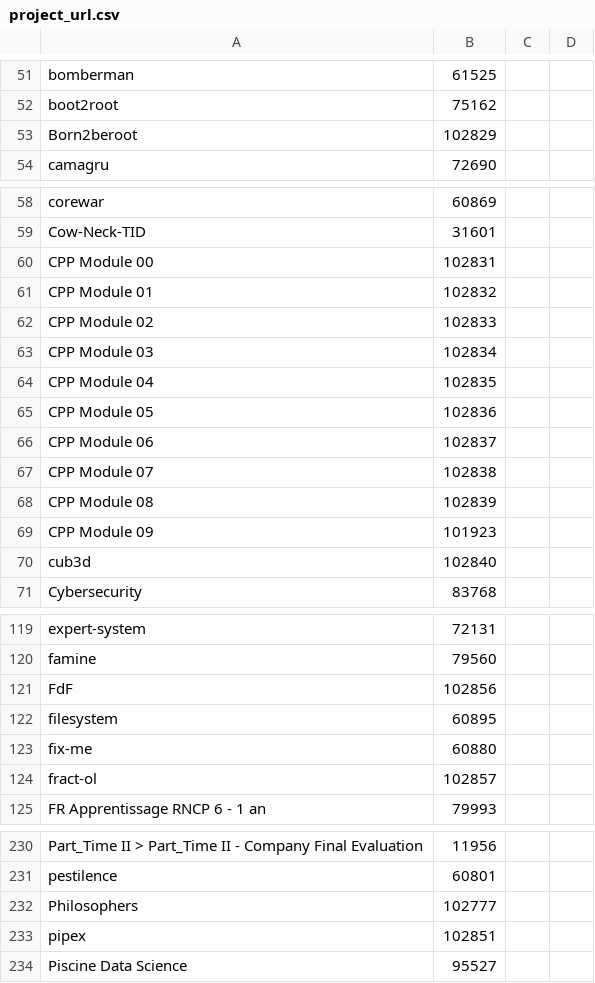
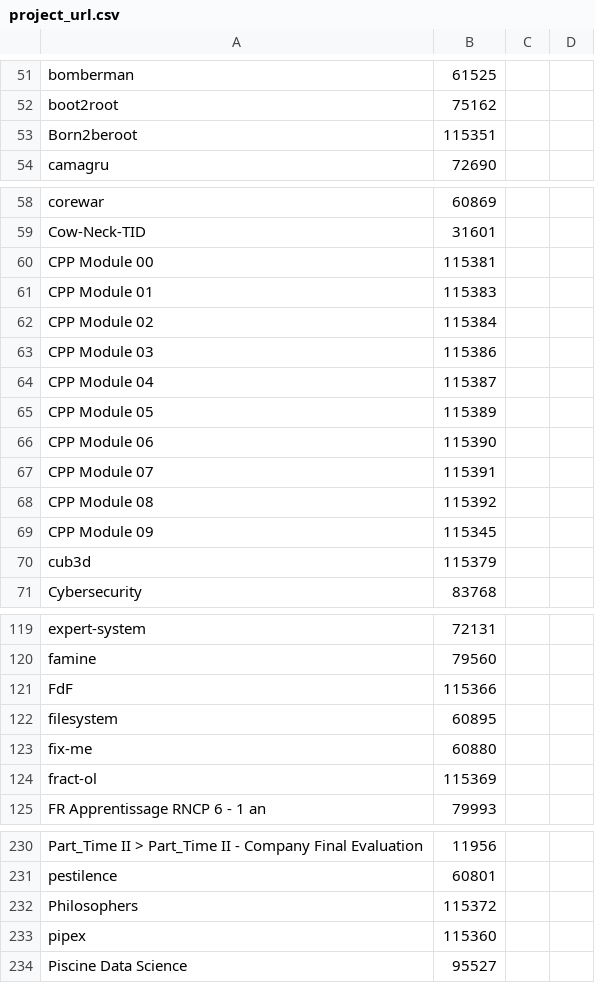
Before and after one commit to ecole42-yoma/42_projects_archive, a CSV file: project_url.csv, drawn as a sheet; only a part is shown, gaps mark what is left out; the diff covers the shown part only.

Commit message:
update 12/13

```diff
--- a/project_url.csv
+++ b/project_url.csv
@@ -52,3 +52,3 @@ bomberman,61525
 boot2root,75162
-Born2beroot,102829
+Born2beroot,115351
 camagru,72690
@@ -59,13 +59,13 @@ corewar,60869
 Cow-Neck-TID,31601
-CPP Module 00,102831
-CPP Module 01,102832
-CPP Module 02,102833
-CPP Module 03,102834
-CPP Module 04,102835
-CPP Module 05,102836
-CPP Module 06,102837
-CPP Module 07,102838
-CPP Module 08,102839
-CPP Module 09,101923
-cub3d,102840
+CPP Module 00,115381
+CPP Module 01,115383
+CPP Module 02,115384
+CPP Module 03,115386
+CPP Module 04,115387
+CPP Module 05,115389
+CPP Module 06,115390
+CPP Module 07,115391
+CPP Module 08,115392
+CPP Module 09,115345
+cub3d,115379
 Cybersecurity,83768
@@ -120,6 +120,6 @@ expert-system,72131
 famine,79560
-FdF,102856
+FdF,115366
 filesystem,60895
 fix-me,60880
-fract-ol,102857
+fract-ol,115369
 FR Apprentissage RNCP 6 - 1 an,79993
@@ -231,4 +231,4 @@ Part_Time II > Part_Time II - Company Final Evaluation,11956
 pestilence,60801
-Philosophers,102777
-pipex,102851
+Philosophers,115372
+pipex,115360
 Piscine Data Science,95527
```
Also changed, not shown: 4 added rows and 21 edited cells elsewhere in this file.
